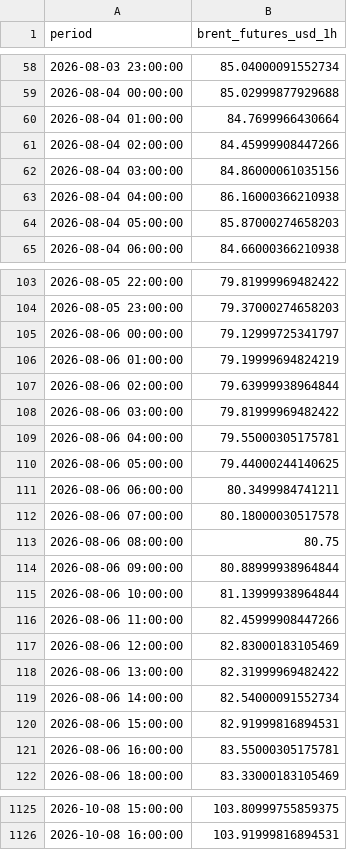
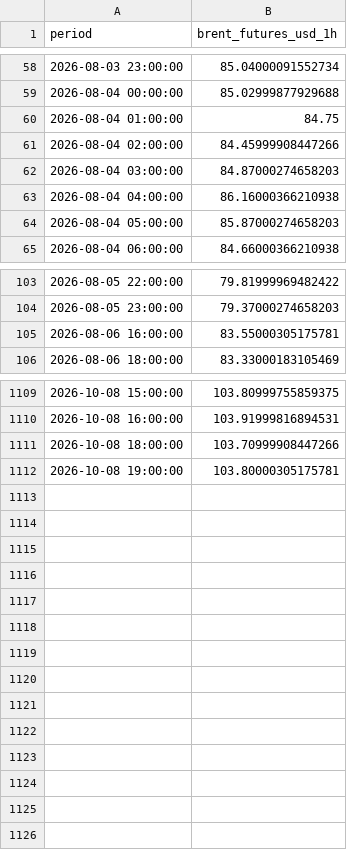
Before and after one commit to felixschrader/dieselpreisprognose, a CSV file: data/brent_futures_intraday_1h.csv, drawn as a sheet; only a part is shown, gaps mark what is left out; the diff covers the shown part only.

```diff
--- a/data/brent_futures_intraday_1h.csv
+++ b/data/brent_futures_intraday_1h.csv
@@ -59,5 +59,5 @@ period,brent_futures_usd_1h
 2026-08-04 00:00:00,85.02999877929688
-2026-08-04 01:00:00,84.7699966430664
+2026-08-04 01:00:00,84.75
 2026-08-04 02:00:00,84.45999908447266
-2026-08-04 03:00:00,84.86000061035156
+2026-08-04 03:00:00,84.87000274658203
 2026-08-04 04:00:00,86.16000366210938
@@ -104,18 +104,2 @@ period,brent_futures_usd_1h
 2026-08-05 23:00:00,79.37000274658203
-2026-08-06 00:00:00,79.12999725341797
-2026-08-06 01:00:00,79.19999694824219
-2026-08-06 02:00:00,79.63999938964844
-2026-08-06 03:00:00,79.81999969482422
-2026-08-06 04:00:00,79.55000305175781
-2026-08-06 05:00:00,79.44000244140625
-2026-08-06 06:00:00,80.3499984741211
-2026-08-06 07:00:00,80.18000030517578
-2026-08-06 08:00:00,80.75
-2026-08-06 09:00:00,80.88999938964844
-2026-08-06 10:00:00,81.13999938964844
-2026-08-06 11:00:00,82.45999908447266
-2026-08-06 12:00:00,82.83000183105469
-2026-08-06 13:00:00,82.31999969482422
-2026-08-06 14:00:00,82.54000091552734
-2026-08-06 15:00:00,82.91999816894531
 2026-08-06 16:00:00,83.55000305175781
@@ -1126 +1110,3 @@ period,brent_futures_usd_1h
 2026-10-08 16:00:00,103.91999816894531
+2026-10-08 18:00:00,103.70999908447266
+2026-10-08 19:00:00,103.80000305175781
```
Also changed, not shown: 21 edited cells elsewhere in this file.
